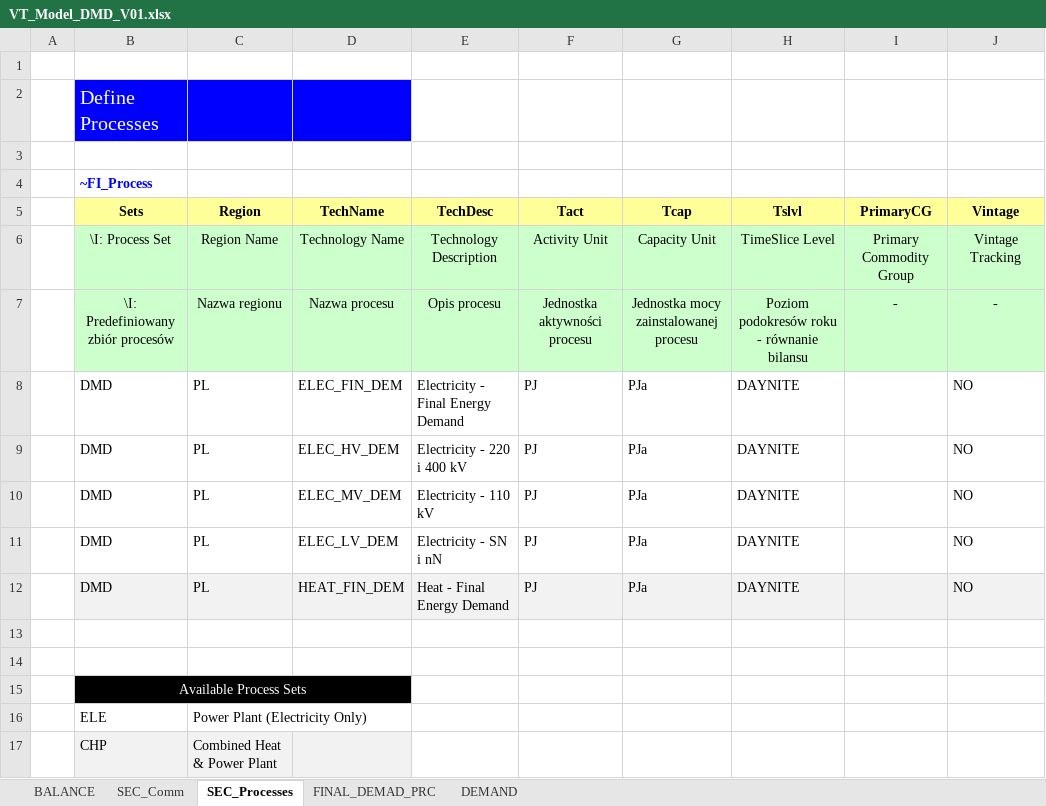
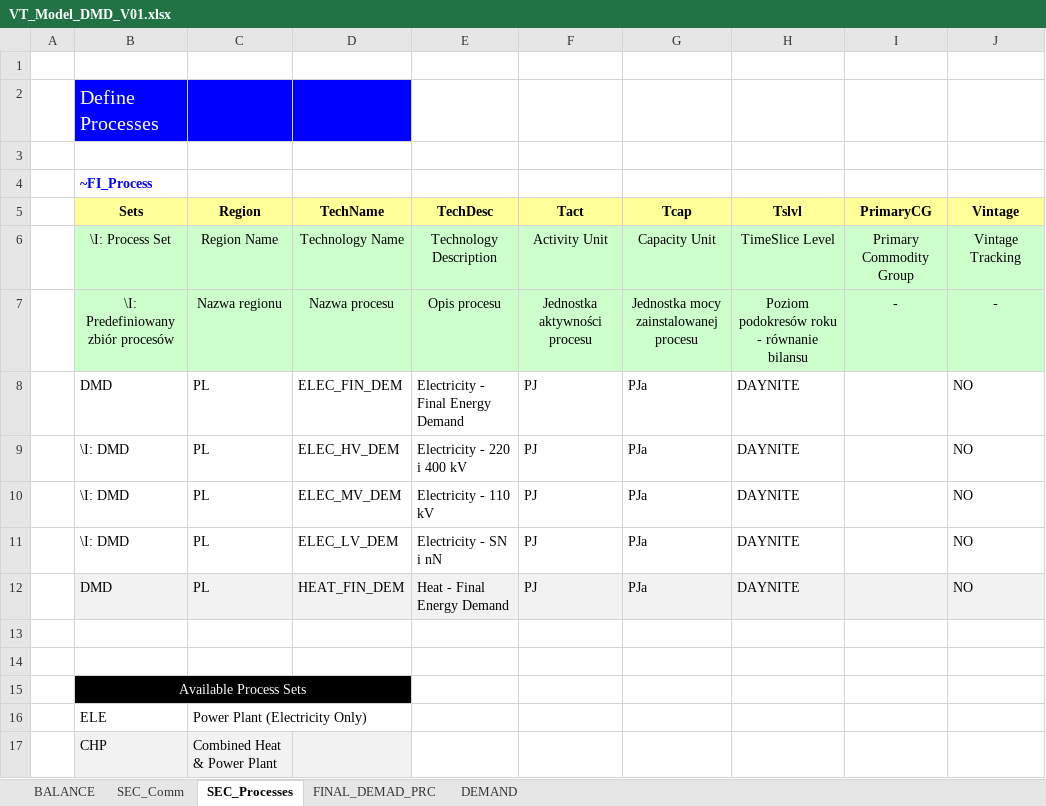
Before and after one commit to makracz/Vedaonline, an Excel workbook: VT_Model_DMD_V01.xlsx, sheet SEC_Processes, drawn as a sheet; only a part is shown; values as stored, in another font and other column widths than the file's, no borders; the diff names each change by its address in the sheet, - before the commit and + after, or states it on an @@ line.

```diff
--- a/VT_Model_DMD_V01.xlsx (sheet SEC_Processes)
+++ b/VT_Model_DMD_V01.xlsx (sheet SEC_Processes)
-B9:B11 (Sets): DMD
+B9:B11 (Sets): \I: DMD
```
Also changed, not shown: sheet SEC_Comm, sheet FINAL_DEMAD_PRC, VT_Model_ELC_V01.xlsx, VT_Model_SUP_V01.xlsx.
